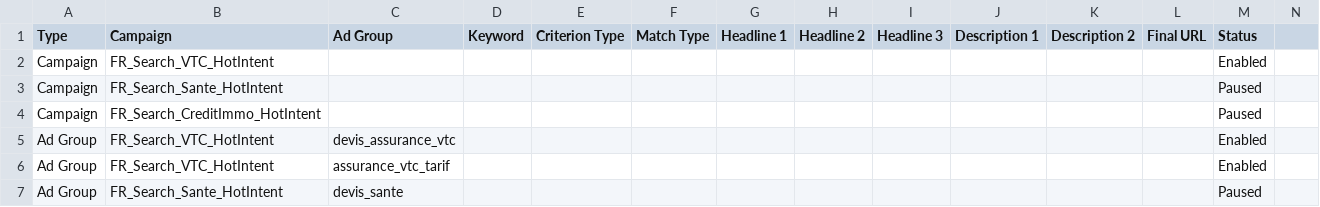
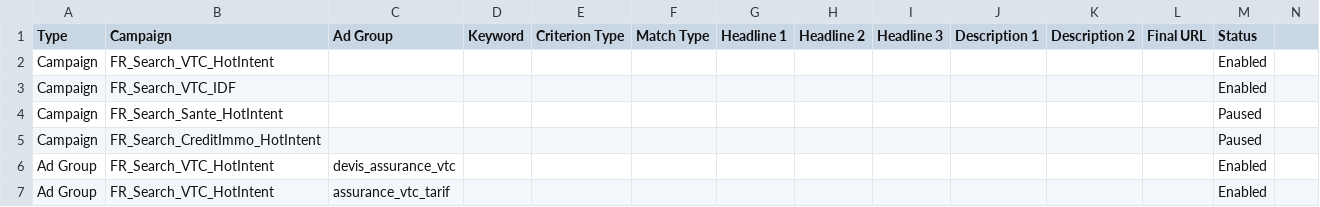
Before and after one commit to Lilw3n/LeadsOpportunities, a CSV file: ads/google-ads-editor-ready-utm.csv, drawn as a sheet; only a part is shown; the shorter side is filled out with more unchanged rows; rows hold the shown columns only; the diff covers the shown part only; the diff names each change by its address in the sheet, - before the commit and + after, or states it on an @@ line.

```diff
--- a/ads/google-ads-editor-ready-utm.csv
+++ b/ads/google-ads-editor-ready-utm.csv
+row 3: Campaign | FR_Search_VTC_IDF |  |  |  |  |  |  |  |  |  |  | Enabled
```
Also changed, not shown: 13 added rows elsewhere in this file, ads/google-ads-editor-ready.csv, ads/meta-blog-conversions.csv, 17 other files.
